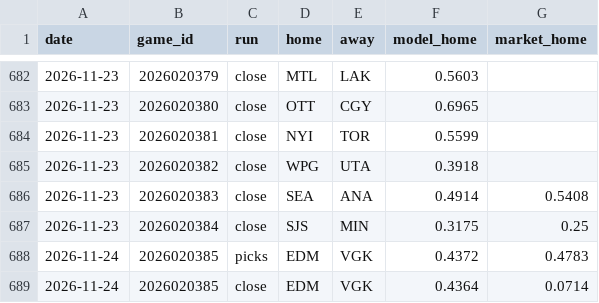
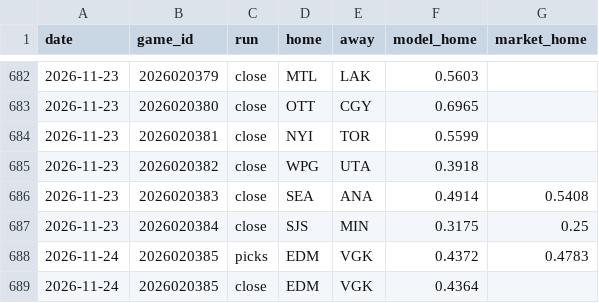
Before and after one commit to 88jackcarr/NHL-odds-betting, a CSV file: data/predictions.csv, drawn as a sheet; only a part is shown, gaps mark what is left out.

```diff
--- a/data/predictions.csv
+++ b/data/predictions.csv
@@ -688,2 +688,2 @@ date,game_id,run,home,away,model_home,market_home
 2026-11-24,2026020385,picks,EDM,VGK,0.4372,0.4783
-2026-11-24,2026020385,close,EDM,VGK,0.4364,0.0714
+2026-11-24,2026020385,close,EDM,VGK,0.4364,
```
Also changed, not shown: data/games.csv, 1 other file.
